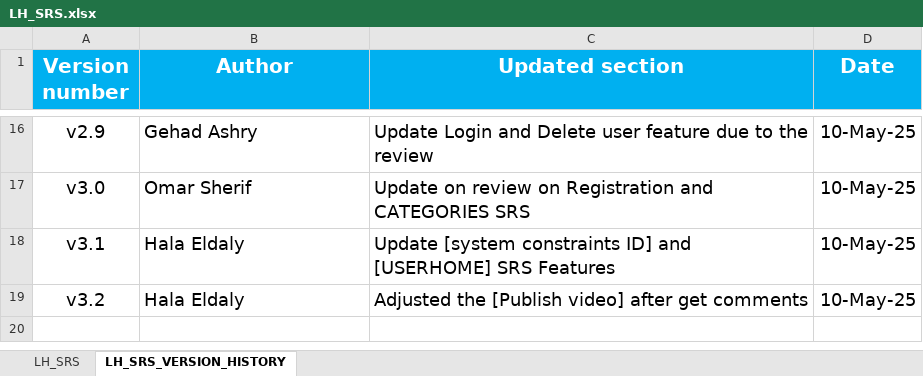
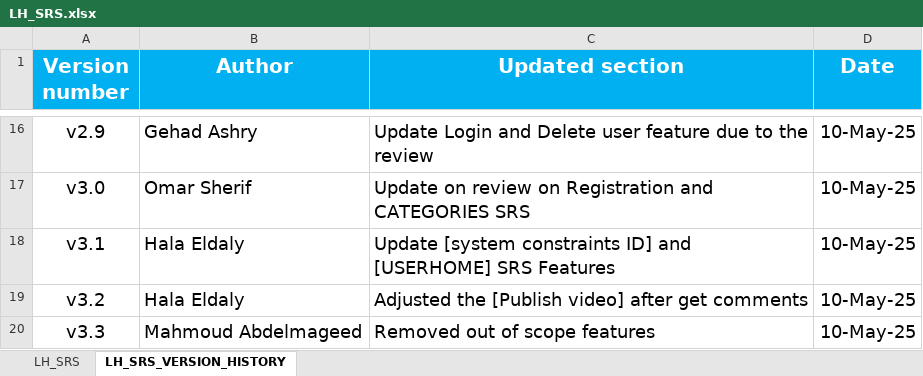
Before and after one commit to EmanAbusalim/Group-3-Learning-hub, an Excel workbook: LH_REQUIREMENTS/LH_SRS.xlsx, sheet LH_SRS_VERSION_HISTORY, drawn as a sheet; only a part is shown, gaps mark what is left out; values as stored, in another font and other column widths than the file's, no borders; the diff names each change by its address in the sheet, - before the commit and + after, or states it on an @@ line.

Commit message:
v3.3 Removed out of scope features

```diff
--- a/LH_REQUIREMENTS/LH_SRS.xlsx (sheet LH_SRS_VERSION_HISTORY)
+++ b/LH_REQUIREMENTS/LH_SRS.xlsx (sheet LH_SRS_VERSION_HISTORY)
+row 20: v3.3 | Mahmoud Abdelmageed | Removed out of scope features | 10-May-25
```
Also changed, not shown: sheet LH_SRS.
